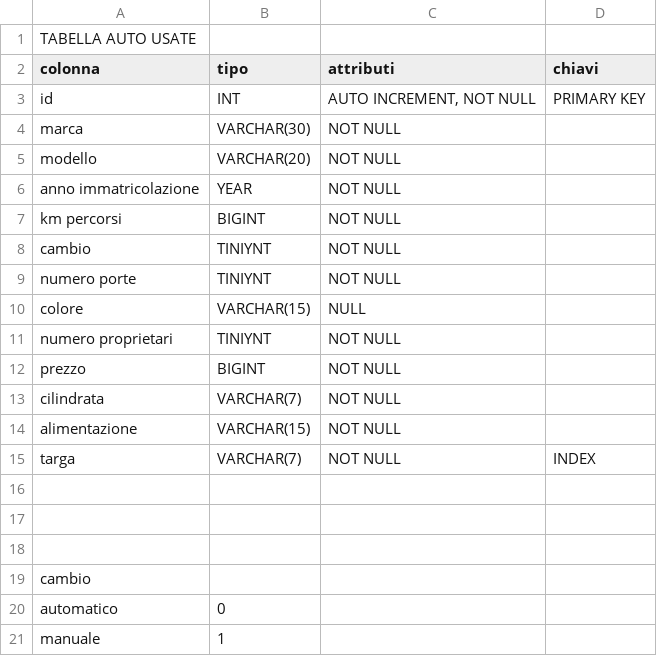
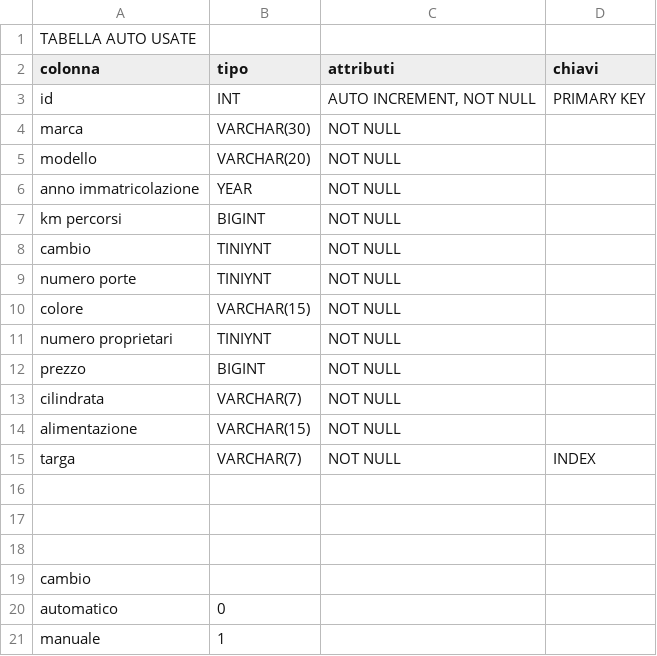
Before and after one commit to giuseppemaisto/db-first, a CSV file: DB-FIRST.csv, drawn as a sheet.

Commit message:
CORRETTO

```diff
--- a/DB-FIRST.csv
+++ b/DB-FIRST.csv
@@ -9,3 +9,3 @@ cambio ;TINIYNT;NOT NULL;
 numero porte ;TINIYNT;NOT NULL;
-colore ;VARCHAR(15);NULL;
+colore ;VARCHAR(15);NOT NULL;
 numero proprietari ;TINIYNT;NOT NULL;
```
